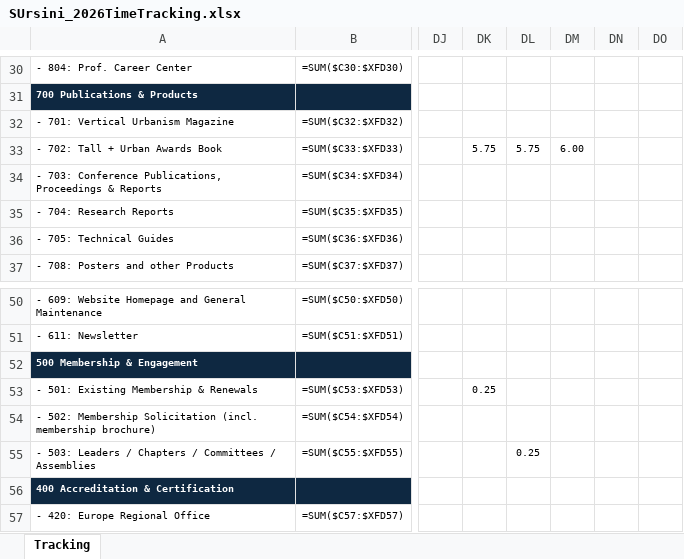
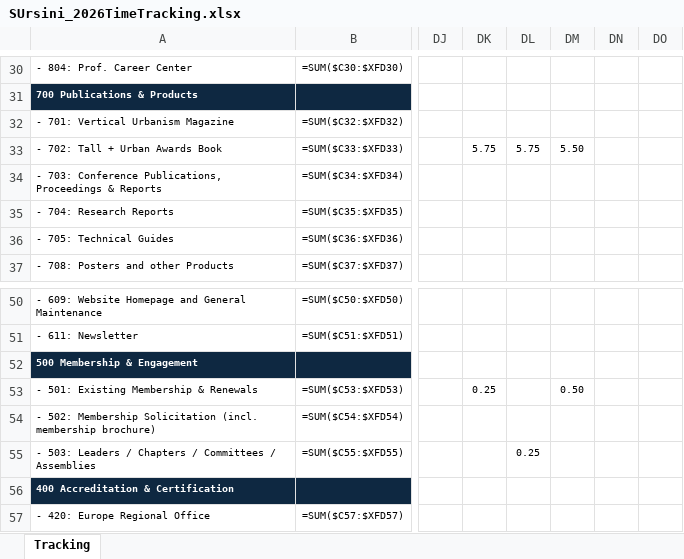
Before and after one commit to sisaacwork/rtl-time-tracker, an Excel workbook: SUrsini_2026TimeTracking.xlsx, sheet Tracking, drawn as a sheet; only a part is shown, gaps mark what is left out; values as stored, in another font and other column widths than the file's, no borders; formulas without a stored value are shown as written; conditional formats not drawn; the diff names each change by its address in the sheet, - before the commit and + after, or states it on an @@ line.

Commit message:
Update: SUrsini_2026TimeTracking.xlsx [2026-06-10 22:17 UTC]

```diff
--- a/SUrsini_2026TimeTracking.xlsx (sheet Tracking)
+++ b/SUrsini_2026TimeTracking.xlsx (sheet Tracking)
-DM33: 6.00
+DM33: 5.50
-DM53: (empty)
+DM53: 0.50
```
